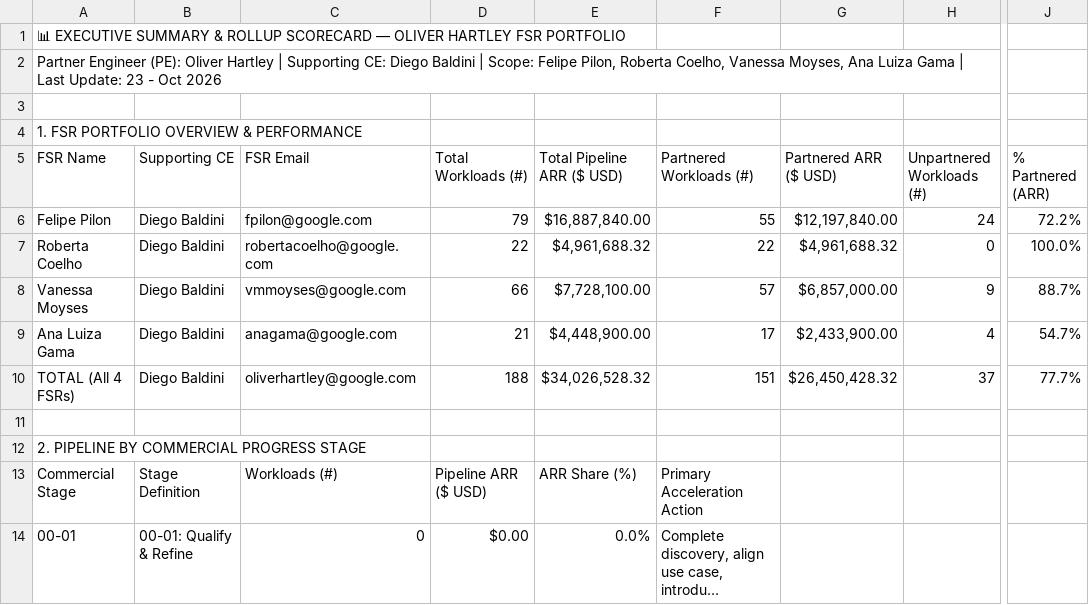
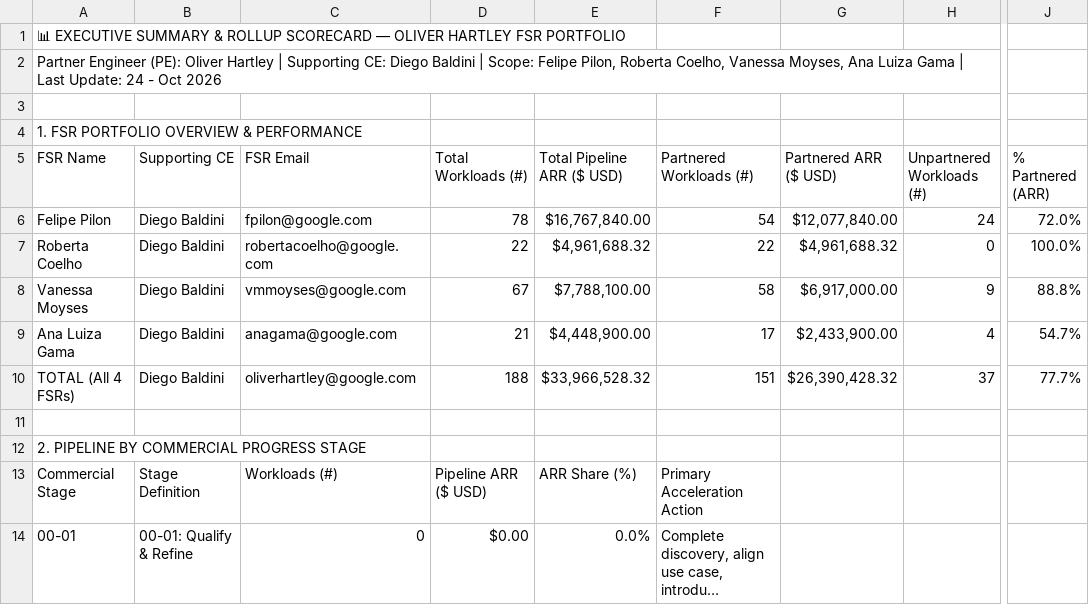
Before and after one commit to oliverhartley/Decks_My_Partners, a CSV file: fsr_decks_data/rollup_oliver_summary.csv, drawn as a sheet; only a part is shown, gaps mark what is left out; long unchanged cells end in …; the diff covers the shown part only; the diff names each change by its address in the sheet, - before the commit and + after, or states it on an @@ line.

```diff
--- a/fsr_decks_data/rollup_oliver_summary.csv
+++ b/fsr_decks_data/rollup_oliver_summary.csv
-A2 (FSR Name): …Last Update: 23 - Oct…
+A2 (FSR Name): …Last Update: 24 - Oct…
-D6 (Total Workloads (#)): 79
+D6 (Total Workloads (#)): 78
-E6 (Total Pipeline ARR ($ USD)): $16,887,840.00
+E6 (Total Pipeline ARR ($ USD)): $16,767,840.00
-F6 (Partnered Workloads (#)): 55
+F6 (Partnered Workloads (#)): 54
-G6 (Partnered ARR ($ USD)): $12,197,840.00
+G6 (Partnered ARR ($ USD)): $12,077,840.00
-J6 (% Partnered (ARR)): 72.2%
+J6 (% Partnered (ARR)): 72.0%
-D8 (Total Workloads (#)): 66
+D8 (Total Workloads (#)): 67
-E8 (Total Pipeline ARR ($ USD)): $7,728,100.00
+E8 (Total Pipeline ARR ($ USD)): $7,788,100.00
-F8 (Partnered Workloads (#)): 57
+F8 (Partnered Workloads (#)): 58
-G8 (Partnered ARR ($ USD)): $6,857,000.00
+G8 (Partnered ARR ($ USD)): $6,917,000.00
-J8 (% Partnered (ARR)): 88.7%
+J8 (% Partnered (ARR)): 88.8%
-E10 (Total Pipeline ARR ($ USD)): $34,026,528.32
+E10 (Total Pipeline ARR ($ USD)): $33,966,528.32
-G10 (Partnered ARR ($ USD)): $26,450,428.32
+G10 (Partnered ARR ($ USD)): $26,390,428.32
```
Also changed, not shown: 1 added row, 1 removed row and 7 edited cells elsewhere in this file, fsr_decks_data/dprudencio_followup.csv, fsr_decks_data/fpilon_followup.csv, 24 other files.
